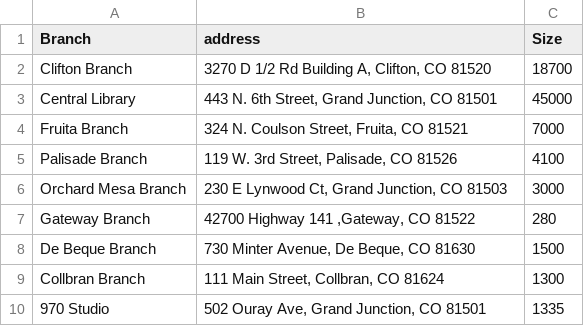
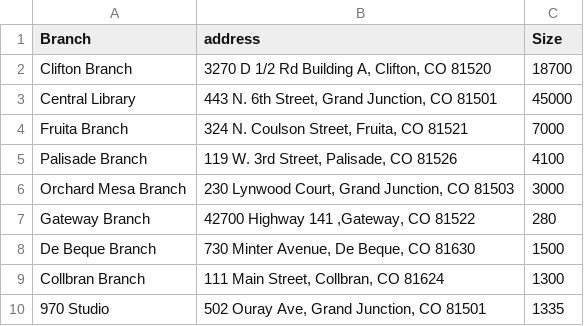
Before and after one commit to aschonhoff/Project-files, a CSV file: MCLD Locations, SQ footage - Locations.csv, drawn as a sheet.

Commit message:
Update MCLD Locations, SQ footage - Locations.csv

```diff
--- a/MCLD Locations, SQ footage - Locations.csv
+++ b/MCLD Locations, SQ footage - Locations.csv
@@ -5,3 +5,3 @@ Fruita Branch,"324 N. Coulson Street, Fruita, CO 81521",7000
 Palisade Branch,"119 W. 3rd Street, Palisade, CO 81526",4100
-Orchard Mesa Branch,"230 E Lynwood Ct, Grand Junction, CO 81503",3000
+Orchard Mesa Branch,"230 Lynwood Court, Grand Junction, CO 81503",3000
 Gateway Branch,"42700 Highway 141 ,Gateway, CO 81522",280
```
